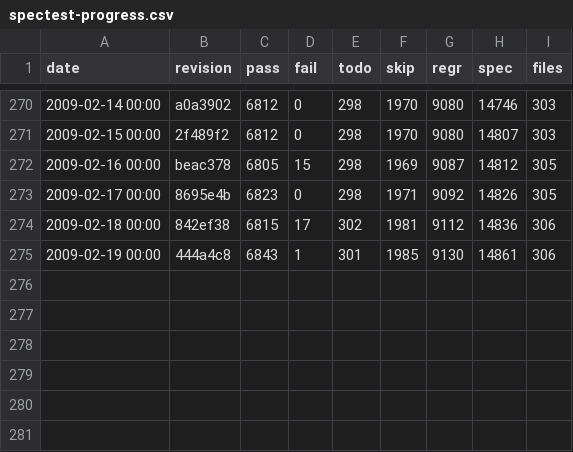
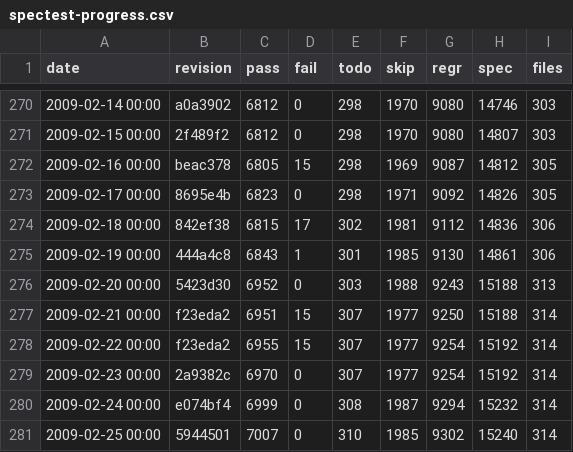
Before and after one commit to rakudo/rakudo, a CSV file: docs/spectest-progress.csv, drawn as a sheet; only a part is shown, gaps mark what is left out.

Commit message:
spectest-progress.csv update: 314 files, 7007 passing, 0 failing

```diff
--- a/docs/spectest-progress.csv
+++ b/docs/spectest-progress.csv
@@ -275 +275,7 @@
 "2009-02-19 00:00",444a4c8,6843,1,301,1985,9130,14861,306
+"2009-02-20 00:00",5423d30,6952,0,303,1988,9243,15188,313
+"2009-02-21 00:00",f23eda2,6951,15,307,1977,9250,15188,314
+"2009-02-22 00:00",f23eda2,6955,15,307,1977,9254,15192,314
+"2009-02-23 00:00",2a9382c,6970,0,307,1977,9254,15192,314
+"2009-02-24 00:00",e074bf4,6999,0,308,1987,9294,15232,314
+"2009-02-25 00:00",5944501,7007,0,310,1985,9302,15240,314
```
